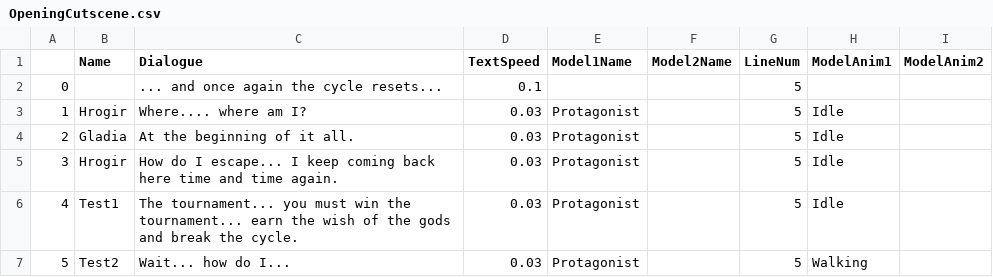
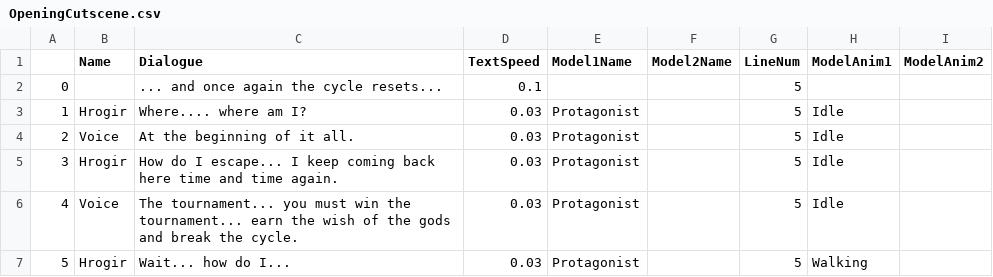
Before and after one commit to MohdAAyyad/SRPG, a CSV file: DataTables/OpeningCutscene.csv, drawn as a sheet.

Commit message:
cutscene fix

```diff
--- a/DataTables/OpeningCutscene.csv
+++ b/DataTables/OpeningCutscene.csv
@@ -3,5 +3,5 @@
 1,Hrogir,Where.... where am I?,0.03,Protagonist,,5,Idle,
-2,Gladia,At the beginning of it all.,0.03,Protagonist,,5,Idle,
+2,Voice,At the beginning of it all.,0.03,Protagonist,,5,Idle,
 3,Hrogir,How do I escape... I keep coming back here time and time again.,0.03,Protagonist,,5,Idle,
-4,Test1,The tournament... you must win the tournament... earn the wish of the gods and break the cycle.,0.03,Protagonist,,5,Idle,
-5,Test2,Wait... how do I...,0.03,Protagonist,,5,Walking,
+4,Voice,The tournament... you must win the tournament... earn the wish of the gods and break the cycle.,0.03,Protagonist,,5,Idle,
+5,Hrogir,Wait... how do I...,0.03,Protagonist,,5,Walking,
```
Also changed, not shown: 2 other files.
